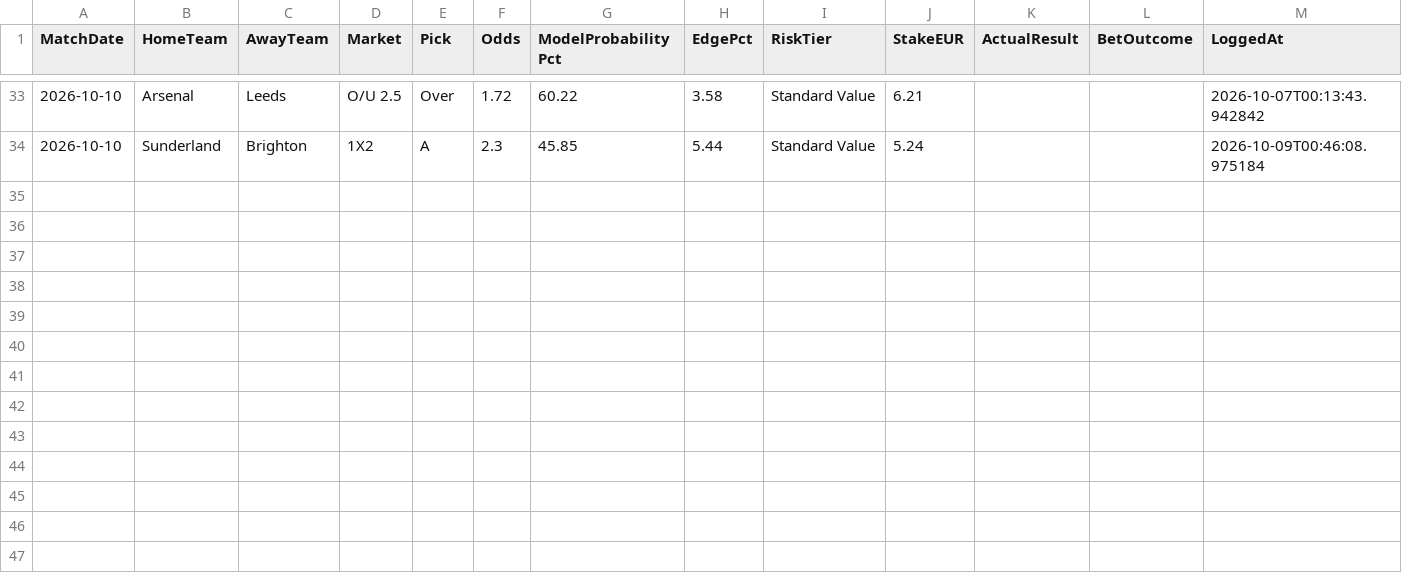
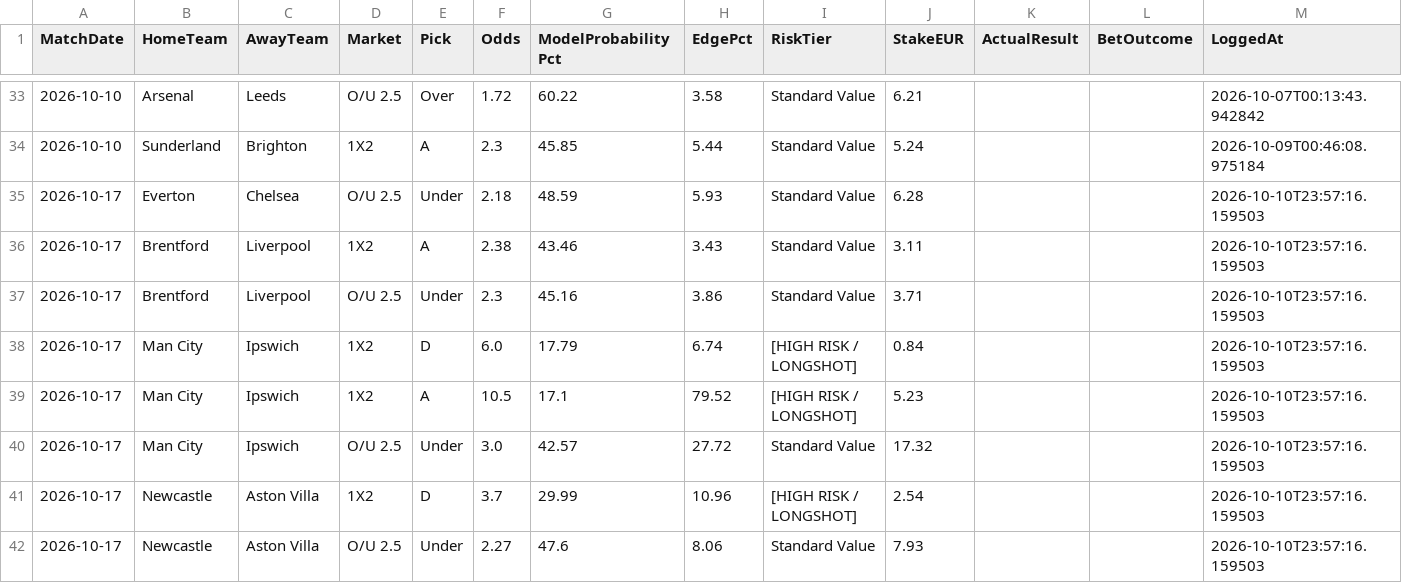
Before and after one commit to boukakos/palavoiBetPredictor, a CSV file: data/predictions/bets_log.csv, drawn as a sheet; only a part is shown, gaps mark what is left out.

```diff
--- a/data/predictions/bets_log.csv
+++ b/data/predictions/bets_log.csv
@@ -34 +34,9 @@ MatchDate,HomeTeam,AwayTeam,Market,Pick,Odds,ModelProbabilityPct,EdgePct,RiskTie
 2026-10-10,Sunderland,Brighton,1X2,A,2.3,45.85,5.44,Standard Value,5.24,,,2026-10-09T00:46:08.975184
+2026-10-17,Everton,Chelsea,O/U 2.5,Under,2.18,48.59,5.93,Standard Value,6.28,,,2026-10-10T23:57:16.159503
+2026-10-17,Brentford,Liverpool,1X2,A,2.38,43.46,3.43,Standard Value,3.11,,,2026-10-10T23:57:16.159503
+2026-10-17,Brentford,Liverpool,O/U 2.5,Under,2.3,45.16,3.86,Standard Value,3.71,,,2026-10-10T23:57:16.159503
+2026-10-17,Man City,Ipswich,1X2,D,6.0,17.79,6.74,[HIGH RISK / LONGSHOT],0.84,,,2026-10-10T23:57:16.159503
+2026-10-17,Man City,Ipswich,1X2,A,10.5,17.1,79.52,[HIGH RISK / LONGSHOT],5.23,,,2026-10-10T23:57:16.159503
+2026-10-17,Man City,Ipswich,O/U 2.5,Under,3.0,42.57,27.72,Standard Value,17.32,,,2026-10-10T23:57:16.159503
+2026-10-17,Newcastle,Aston Villa,1X2,D,3.7,29.99,10.96,[HIGH RISK / LONGSHOT],2.54,,,2026-10-10T23:57:16.159503
+2026-10-17,Newcastle,Aston Villa,O/U 2.5,Under,2.27,47.6,8.06,Standard Value,7.93,,,2026-10-10T23:57:16.159503
```
Also changed, not shown: data/predictions/live_upcoming_predictions.csv, data/upcoming_fixtures.csv, 1 other file.
